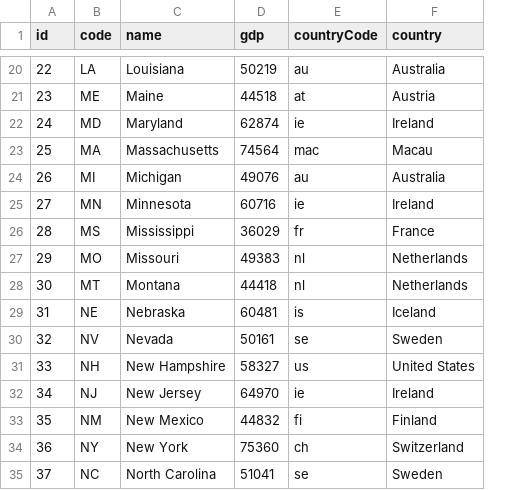
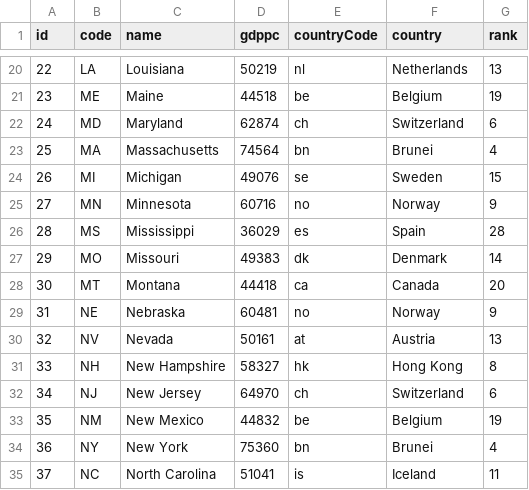
Before and after one commit to GiorgiKharshiladze/USAvsWorld, a TSV file: project/stateNames.tsv, drawn as a sheet; only a part is shown, gaps mark what is left out; the diff covers the shown part only; the diff names each change by its address in the sheet, - before the commit and + after, or states it on an @@ line.

```diff
--- a/project/stateNames.tsv
+++ b/project/stateNames.tsv
+column G (rank), rows 20-35: 13 | 19 | 6 | 4 | 15 | 9 | 28 | 14 | 20 | 9 | 13 | 8 | 6 | 19 | 4 | 11
-D1: gdp
+D1: gdppc
-E20 (countryCode): au
+E20 (countryCode): nl
-F20 (country): Australia
+F20 (country): Netherlands
-E21 (countryCode): at
+E21 (countryCode): be
-F21 (country): Austria
+F21 (country): Belgium
-E22 (countryCode): ie
+E22 (countryCode): ch
-F22 (country): Ireland
+F22 (country): Switzerland
-E23 (countryCode): mac
+E23 (countryCode): bn
-F23 (country): Macau
+F23 (country): Brunei
-E24 (countryCode): au
+E24 (countryCode): se
-F24 (country): Australia
+F24 (country): Sweden
-E25 (countryCode): ie
+E25 (countryCode): no
-F25 (country): Ireland
+F25 (country): Norway
-E26 (countryCode): fr
+E26 (countryCode): es
-F26 (country): France
+F26 (country): Spain
-E27 (countryCode): nl
+E27 (countryCode): dk
-F27 (country): Netherlands
+F27 (country): Denmark
-E28 (countryCode): nl
+E28 (countryCode): ca
-F28 (country): Netherlands
+F28 (country): Canada
-E29 (countryCode): is
+E29 (countryCode): no
-F29 (country): Iceland
+F29 (country): Norway
-E30 (countryCode): se
+E30 (countryCode): at
-F30 (country): Sweden
+F30 (country): Austria
-E31 (countryCode): us
+E31 (countryCode): hk
-F31 (country): United States
+F31 (country): Hong Kong
-E32 (countryCode): ie
+E32 (countryCode): ch
-F32 (country): Ireland
+F32 (country): Switzerland
-E33 (countryCode): fi
+E33 (countryCode): be
-F33 (country): Finland
+F33 (country): Belgium
-E34 (countryCode): ch
+E34 (countryCode): bn
-F34 (country): Switzerland
+F34 (country): Brunei
-E35 (countryCode): se
+E35 (countryCode): is
-F35 (country): Sweden
+F35 (country): Iceland
```
Also changed, not shown: 60 edited cells elsewhere in this file, 7 other files.
